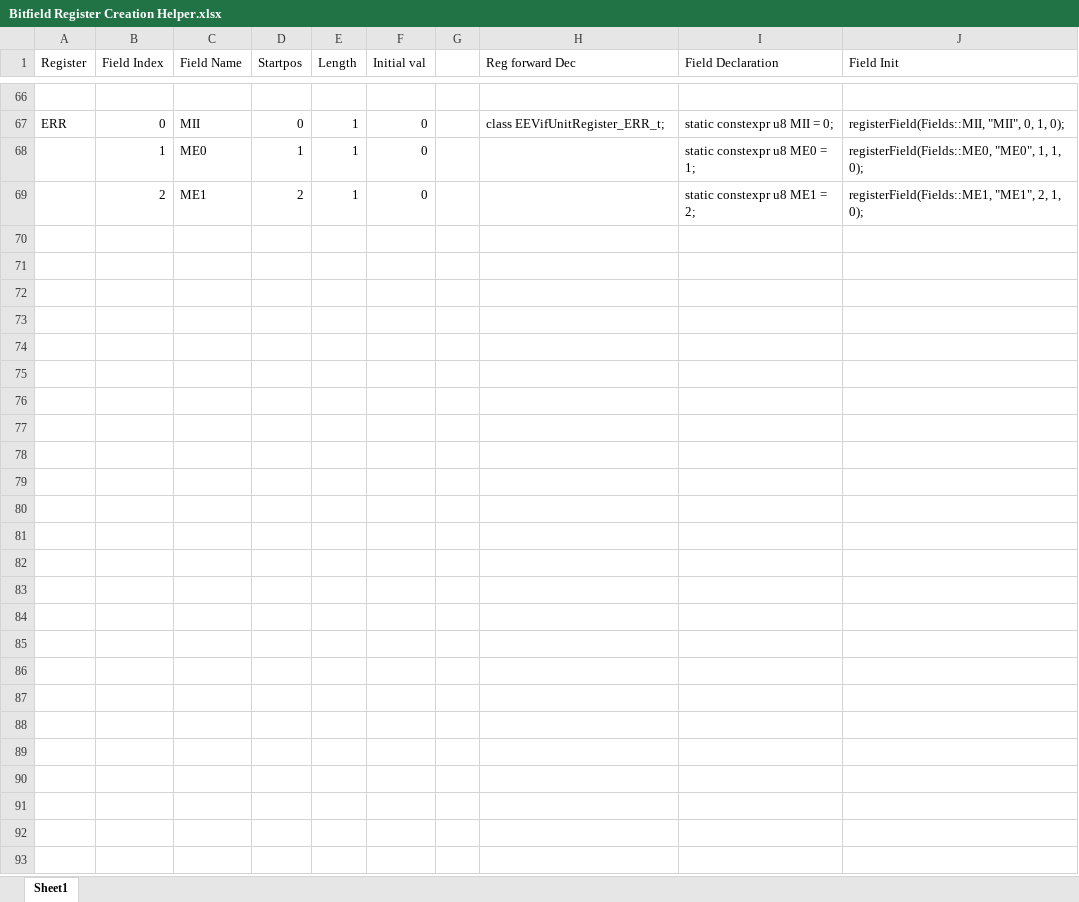
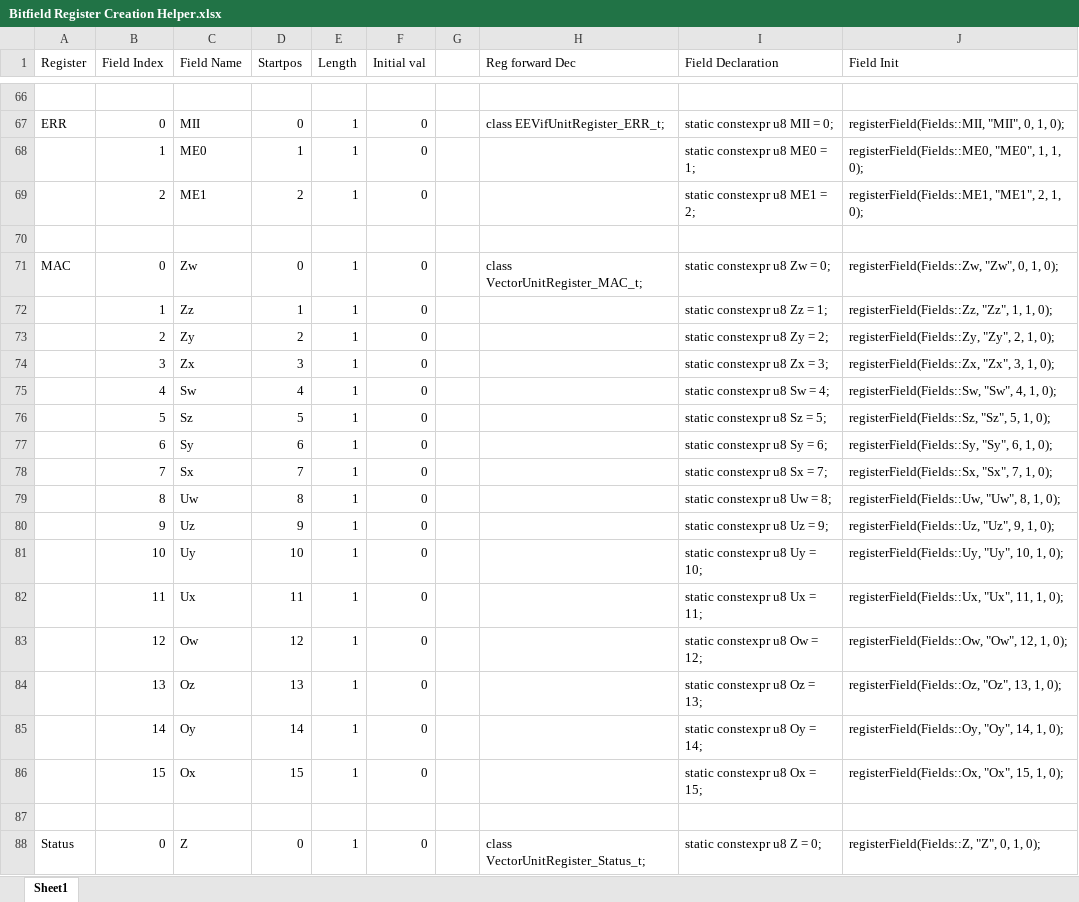
Before and after one commit to marcosatti/orbum, an Excel workbook: PCSX2_Core/Docs/Bitfield Register Creation Helper.xlsx, sheet Sheet1, drawn as a sheet; only a part is shown, gaps mark what is left out; values as stored, in another font and other column widths than the file's, no borders; the diff covers the shown part only; the diff names each change by its address in the sheet, - before the commit and + after, or states it on an @@ line.

Commit message:
Added in the VU0/1 registers (and other. misc ones)

```diff
--- a/PCSX2_Core/Docs/Bitfield Register Creation Helper.xlsx (sheet Sheet1)
+++ b/PCSX2_Core/Docs/Bitfield Register Creation Helper.xlsx (sheet Sheet1)
+row 70: (empty)
+row 71: MAC | 0 | Zw | 0 | 1 | 0 |  | class VectorUnitRegister_MAC_t; | static constexpr u8 Zw = 0; | registerField(Fields::Zw, "Zw", 0, 1, 0);
+row 72:  | 1 | Zz | 1 | 1 | 0 |  |  | static constexpr u8 Zz = 1; | registerField(Fields::Zz, "Zz", 1, 1, 0);
+row 73:  | 2 | Zy | 2 | 1 | 0 |  |  | static constexpr u8 Zy = 2; | registerField(Fields::Zy, "Zy", 2, 1, 0);
+row 74:  | 3 | Zx | 3 | 1 | 0 |  |  | static constexpr u8 Zx = 3; | registerField(Fields::Zx, "Zx", 3, 1, 0);
+row 75:  | 4 | Sw | 4 | 1 | 0 |  |  | static constexpr u8 Sw = 4; | registerField(Fields::Sw, "Sw", 4, 1, 0);
+row 76:  | 5 | Sz | 5 | 1 | 0 |  |  | static constexpr u8 Sz = 5; | registerField(Fields::Sz, "Sz", 5, 1, 0);
+row 77:  | 6 | Sy | 6 | 1 | 0 |  |  | static constexpr u8 Sy = 6; | registerField(Fields::Sy, "Sy", 6, 1, 0);
+row 78:  | 7 | Sx | 7 | 1 | 0 |  |  | static constexpr u8 Sx = 7; | registerField(Fields::Sx, "Sx", 7, 1, 0);
+row 79:  | 8 | Uw | 8 | 1 | 0 |  |  | static constexpr u8 Uw = 8; | registerField(Fields::Uw, "Uw", 8, 1, 0);
+row 80:  | 9 | Uz | 9 | 1 | 0 |  |  | static constexpr u8 Uz = 9; | registerField(Fields::Uz, "Uz", 9, 1, 0);
+row 81:  | 10 | Uy | 10 | 1 | 0 |  |  | static constexpr u8 Uy = 10; | registerField(Fields::Uy, "Uy", 10, 1, 0);
+row 82:  | 11 | Ux | 11 | 1 | 0 |  |  | static constexpr u8 Ux = 11; | registerField(Fields::Ux, "Ux", 11, 1, 0);
+row 83:  | 12 | Ow | 12 | 1 | 0 |  |  | static constexpr u8 Ow = 12; | registerField(Fields::Ow, "Ow", 12, 1, 0);
+row 84:  | 13 | Oz | 13 | 1 | 0 |  |  | static constexpr u8 Oz = 13; | registerField(Fields::Oz, "Oz", 13, 1, 0);
+row 85:  | 14 | Oy | 14 | 1 | 0 |  |  | static constexpr u8 Oy = 14; | registerField(Fields::Oy, "Oy", 14, 1, 0);
+row 86:  | 15 | Ox | 15 | 1 | 0 |  |  | static constexpr u8 Ox = 15; | registerField(Fields::Ox, "Ox", 15, 1, 0);
+row 87: (empty)
+row 88: Status | 0 | Z | 0 | 1 | 0 |  | class VectorUnitRegister_Status_t; | static constexpr u8 Z = 0; | registerField(Fields::Z, "Z", 0, 1, 0);
```
Also changed, not shown: 61 added rows elsewhere in this sheet, 36 other files.
